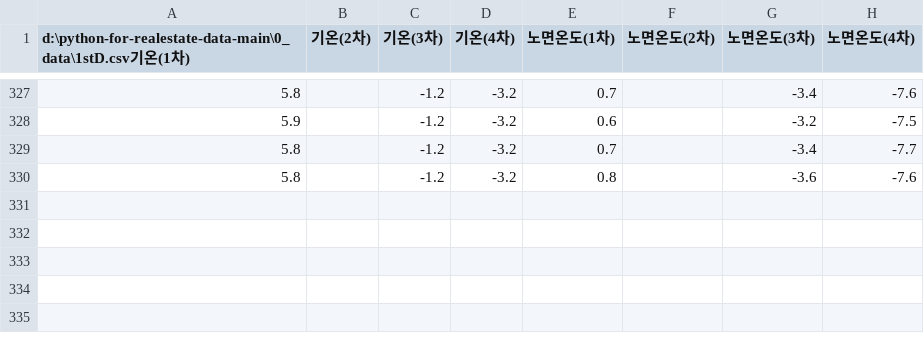
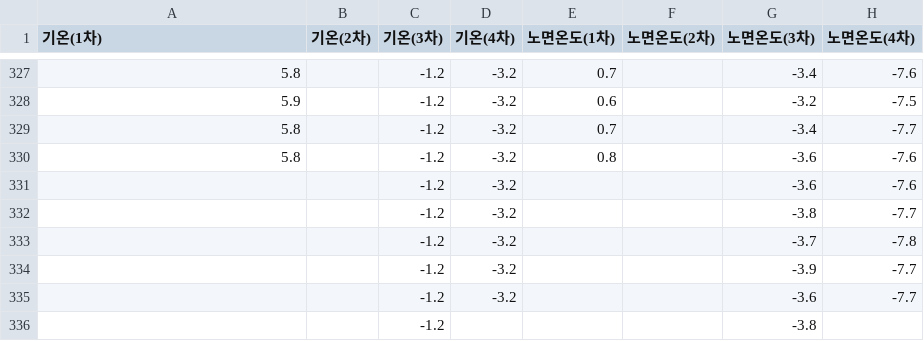
Before and after one commit to ikdkd11/dashboard, a CSV file: python-for-realestate-data-main/0_data/3rdD.csv, drawn as a sheet; only a part is shown, gaps mark what is left out; the diff covers the shown part only.

Commit message:
data cahnge

```diff
--- a/python-for-realestate-data-main/0_data/3rdD.csv
+++ b/python-for-realestate-data-main/0_data/3rdD.csv
@@ -1 +1 @@
-d:\python-for-realestate-data-main\0_data\1stD.csv기온(1차),기온(2차),기온(3차),기온(4차),노면온도(1차),노면온도(2차),노면온도(3차),노면온도(4차),,,
+기온(1차),기온(2차),기온(3차),기온(4차),노면온도(1차),노면온도(2차),노면온도(3차),노면온도(4차)
@@ -330,0 +331,6 @@
+,,-1.2,-3.2,,,-3.6,-7.6
+,,-1.2,-3.2,,,-3.8,-7.7
+,,-1.2,-3.2,,,-3.7,-7.8
+,,-1.2,-3.2,,,-3.9,-7.7
+,,-1.2,-3.2,,,-3.6,-7.7
+,,-1.2,,,,-3.8,
```
Also changed, not shown: 20 edited cells elsewhere in this file, python-for-realestate-data-main/0_data/3-2.csv.
